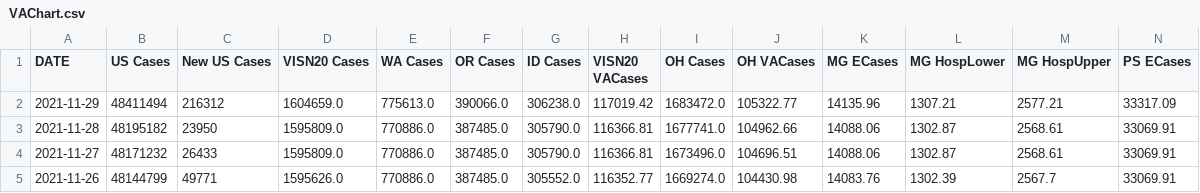
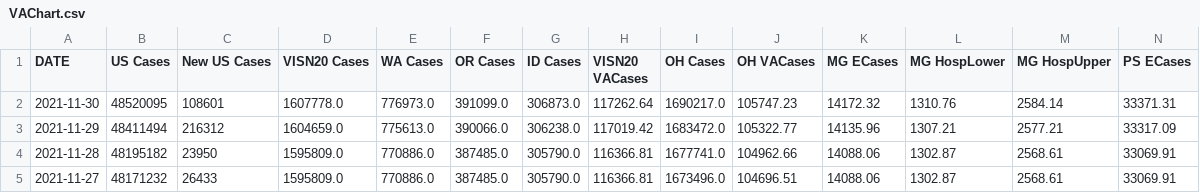
Before and after one commit to lrborrell/CCT_COVID-Monitoring, a CSV file: VAChart.csv, drawn as a sheet; only a part is shown; the shorter side is filled out with more unchanged rows; rows hold the shown columns only; the diff names each change by its address in the sheet, - before the commit and + after, or states it on an @@ line.

```diff
--- a/VAChart.csv
+++ b/VAChart.csv
+row 2: 2021-11-30 | 48520095 | 108601 | 1607778.0 | 776973.0 | 391099.0 | 306873.0 | 117262.64 | 1690217.0 | 105747.23 | 14172.32 | 1310.76 | 2584.14 | 33371.31
```
Also changed, not shown: CCTVAChart3.csv.
